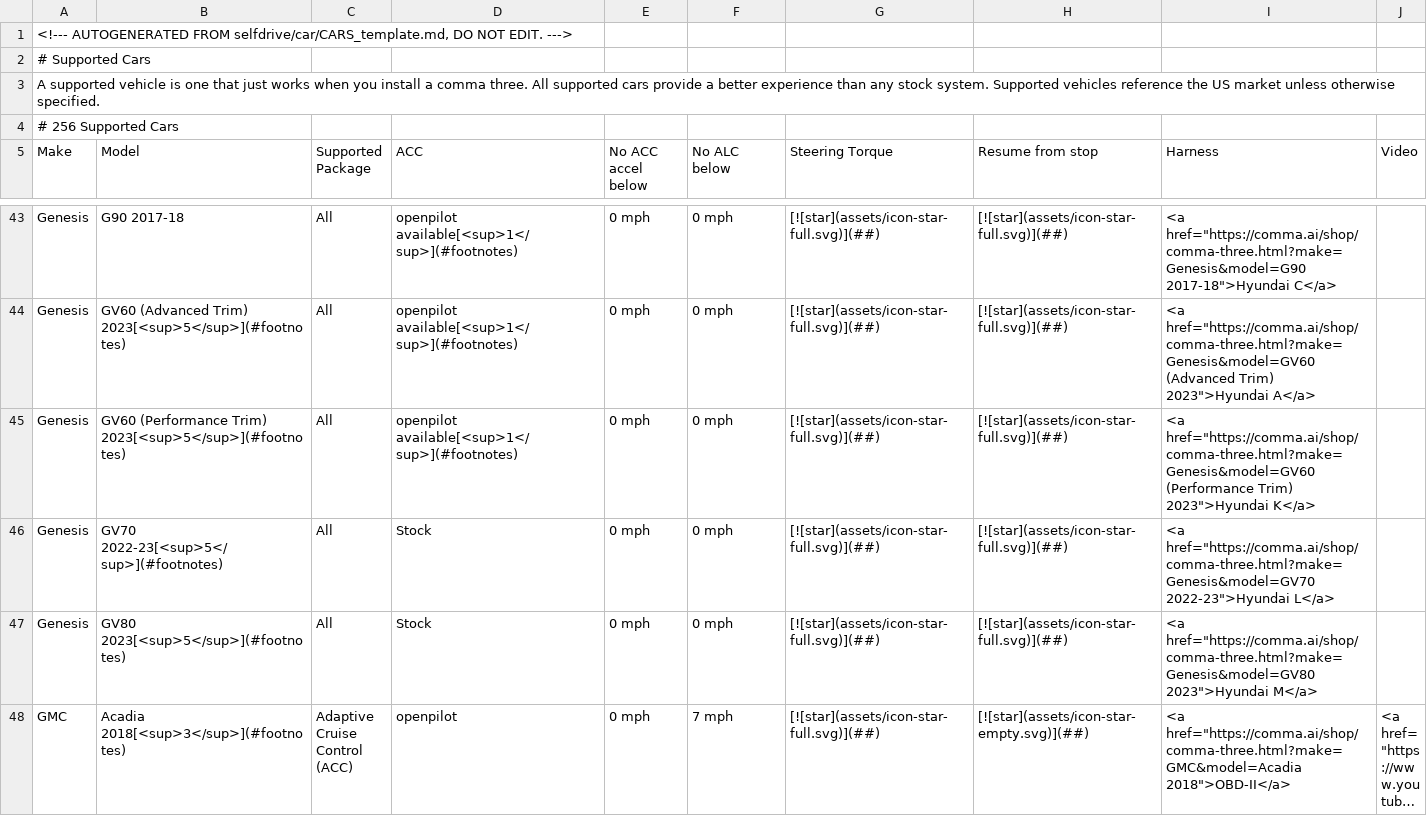
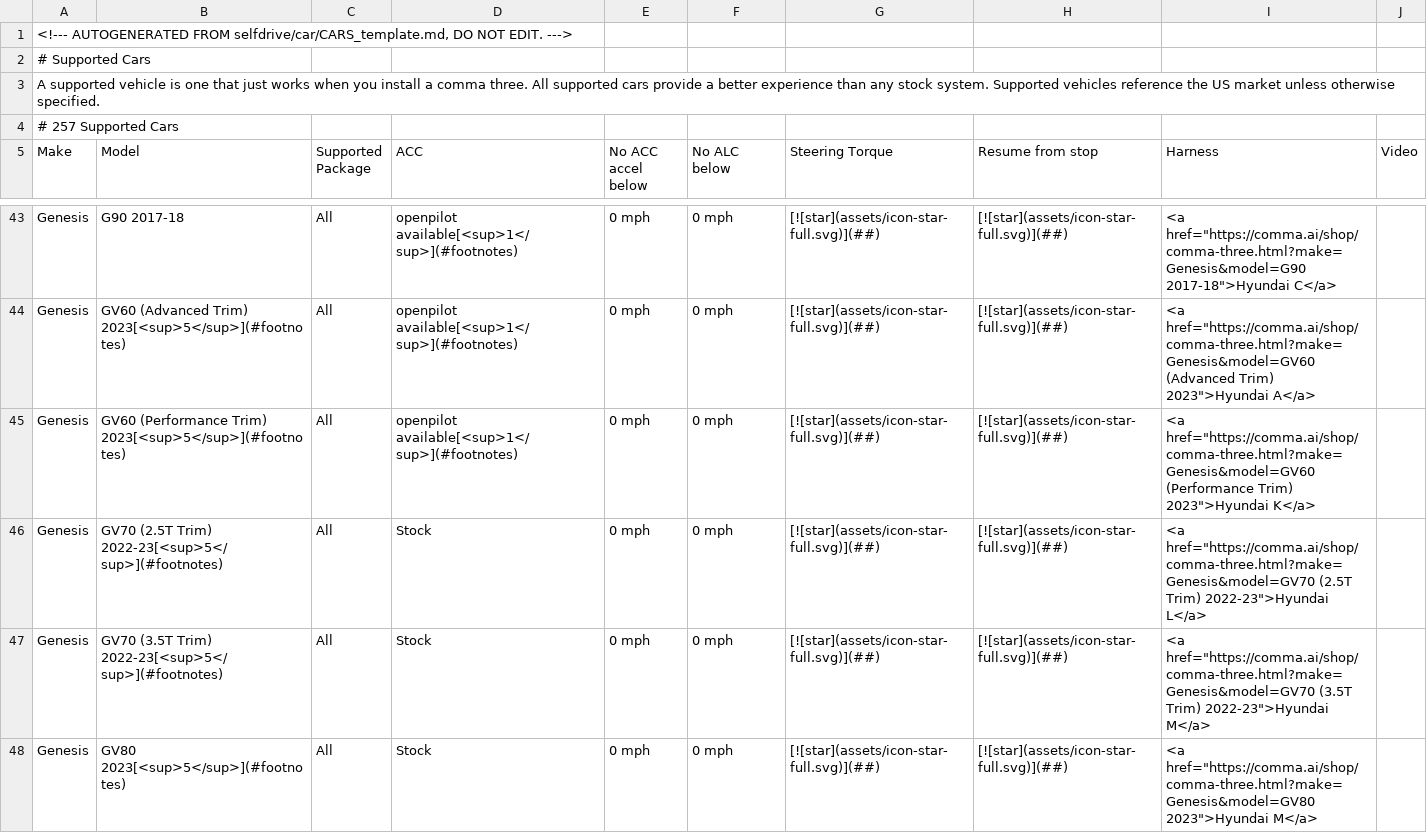
Before and after one commit to comma-hacks/best-cars-lowest-prices, a CSV file: CARS.md.csv, drawn as a sheet; only a part is shown, gaps mark what is left out; the shorter side is filled out with more unchanged rows; long unchanged cells end in ….

```diff
--- a/CARS.md.csv
+++ b/CARS.md.csv
@@ -3,3 +3,3 @@
 A supported vehicle is one that just works when you install a comma three. All supported cars provide a better experience than any stock system. Supported vehicles reference the US market unless otherwise specified.
-# 256 Supported Cars
+# 257 Supported Cars
 Make,Model,Supported Package,ACC,No ACC accel below,No ALC below,Steering Torque,Resume from stop,Harness,Video
@@ -45,3 +45,4 @@ Genesis,GV60 (Advanced Trim) 2023[<sup>5</sup>](#footnotes),All,openpilot availa
 Genesis,GV60 (Performance Trim) 2023[<sup>5</sup>](#footnotes),All,openpilot available[<sup>1</sup>](#footnotes),0 mph,0 mph,[![star](assets/icon-star-full.svg)](##),[![star](assets/icon-star-full.svg)](##),"<a href=""https://comma.ai/shop/comma-three.html?make=Genesis&model=GV60 (Performance Trim) 2023"">Hyundai K</a>",
-Genesis,GV70 2022-23[<sup>5</sup>](#footnotes),All,Stock,0 mph,0 mph,[![star](assets/icon-star-full.svg)](##),[![star](assets/icon-star-full.svg)](##),"<a href=""https://comma.ai/shop/comma-three.html?make=Genesis&model=GV70 2022-23"">Hyundai L</a>",
+Genesis,GV70 (2.5T Trim) 2022-23[<sup>5</sup>](#footnotes),All,Stock,0 mph,0 mph,[![star](assets/icon-star-full.svg)](##),[![star](assets/icon-star-full.svg)](##),"<a href=""https://comma.ai/shop/comma-three.html?make=Genesis&model=GV70 (2.5T Trim) 2022-23"">Hyundai L</a>",
+Genesis,GV70 (3.5T Trim) 2022-23[<sup>5</sup>](#footnotes),All,Stock,0 mph,0 mph,[![star](assets/icon-star-full.svg)](##),[![star](assets/icon-star-full.svg)](##),"<a href=""https://comma.ai/shop/comma-three.html?make=Genesis&model=GV70 (3.5T Trim) 2022-23"">Hyundai M</a>",
 Genesis,GV80 2023[<sup>5</sup>](#footnotes),All,Stock,0 mph,0 mph,[![star](assets/icon-star-full.svg)](##),[![star](assets/icon-star-full.svg)](##),"<a href=""https://comma.ai/shop/comma-three.html?make=Genesis&model=GV80 2023"">Hyundai M</a>",
```
Also changed, not shown: 16 other files.
